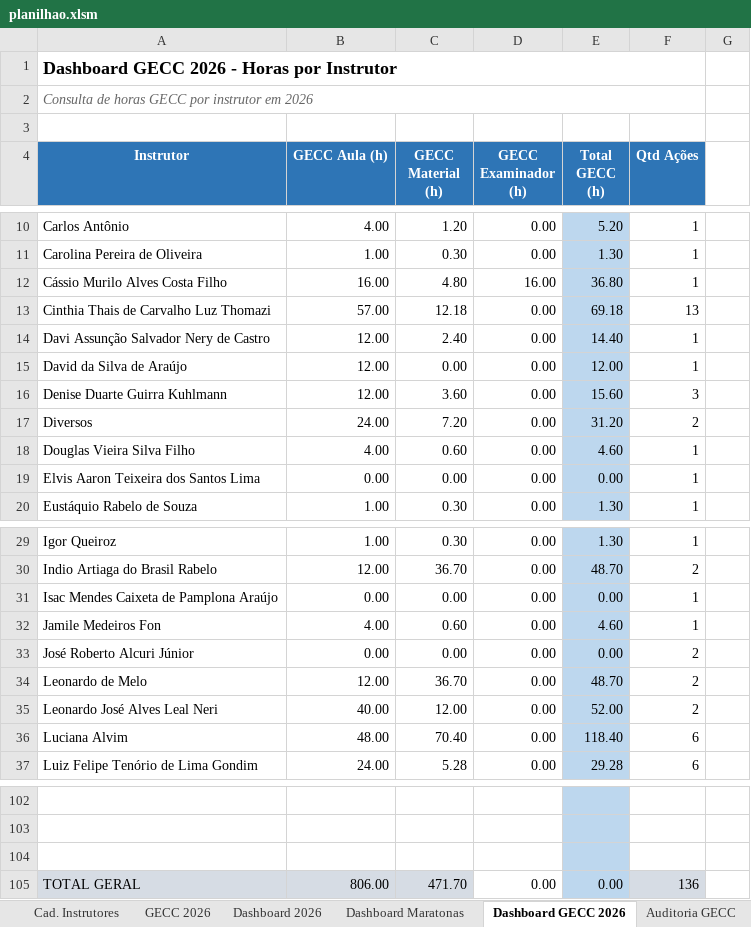
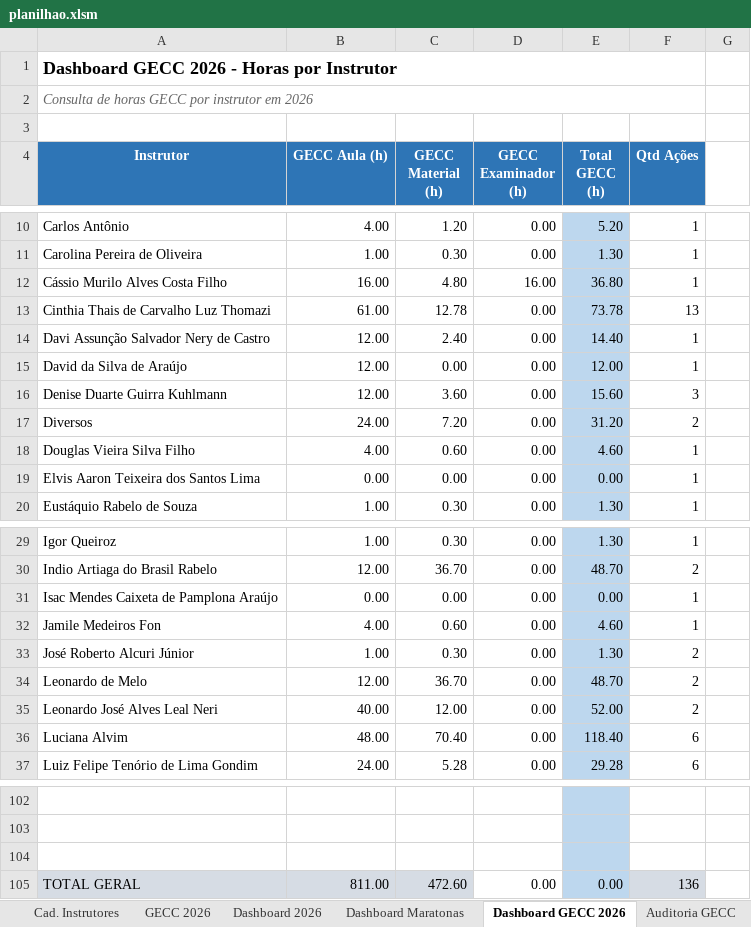
Before and after one commit to silvionascimentobh-lab/SAED-Dashboard, an Excel workbook: planilhao.xlsm, sheet Dashboard GECC 2026, drawn as a sheet; only a part is shown, gaps mark what is left out; values as stored, in another font and other column widths than the file's, no borders; the diff names each change by its address in the sheet, - before the commit and + after, or states it on an @@ line.

```diff
--- a/planilhao.xlsm (sheet Dashboard GECC 2026)
+++ b/planilhao.xlsm (sheet Dashboard GECC 2026)
-B13 (GECC Aula (h)): 57.00
+B13 (GECC Aula (h)): 61.00
-C13 (GECC Material (h)): 12.18
+C13 (GECC Material (h)): 12.78
-E13 (Total GECC (h)): 69.18
+E13 (Total GECC (h)): 73.78
-B33 (GECC Aula (h)): 0.00
+B33 (GECC Aula (h)): 1.00
-C33 (GECC Material (h)): 0.00
+C33 (GECC Material (h)): 0.30
-E33 (Total GECC (h)): 0.00
+E33 (Total GECC (h)): 1.30
-B105 (GECC Aula (h)): 806.00
+B105 (GECC Aula (h)): 811.00
-C105 (GECC Material (h)): 471.70
+C105 (GECC Material (h)): 472.60
```
Also changed, not shown: sheet Auditoria GECC, sheet GECC 2026.
